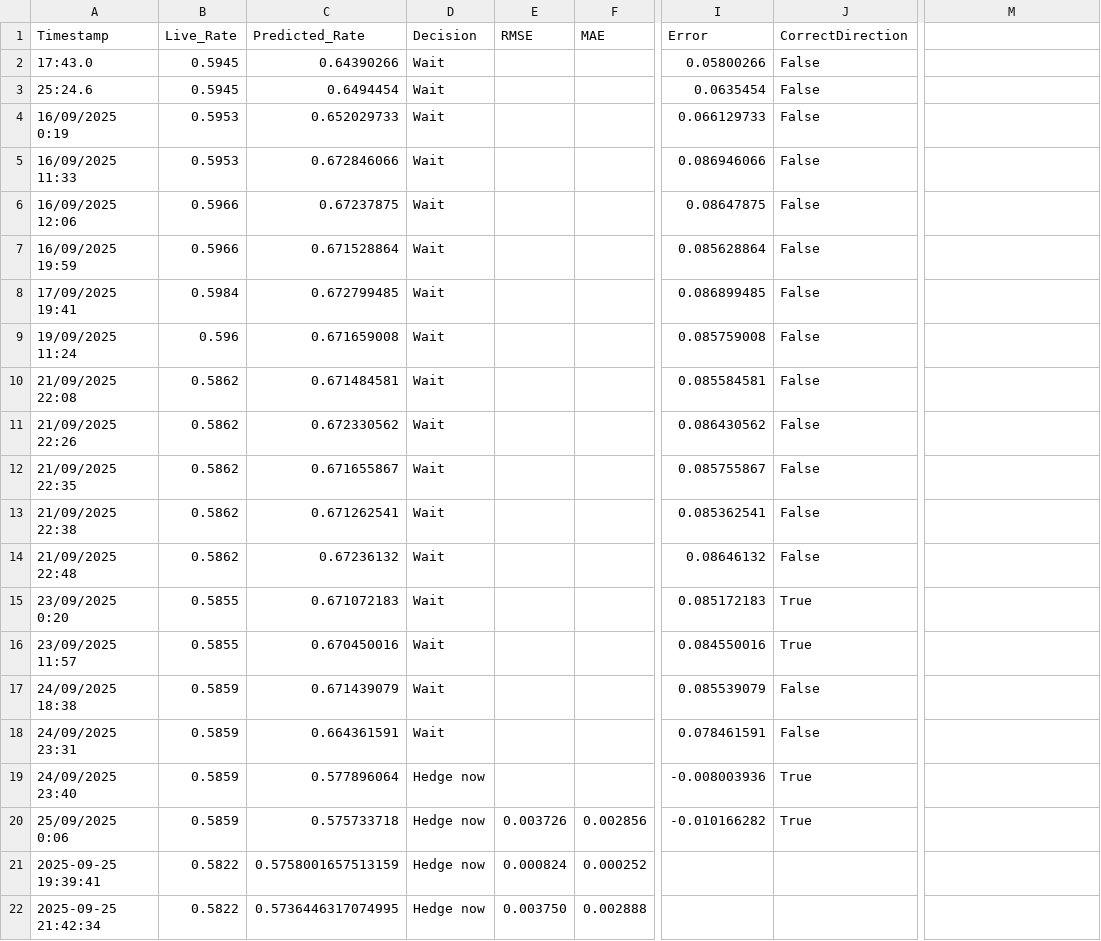
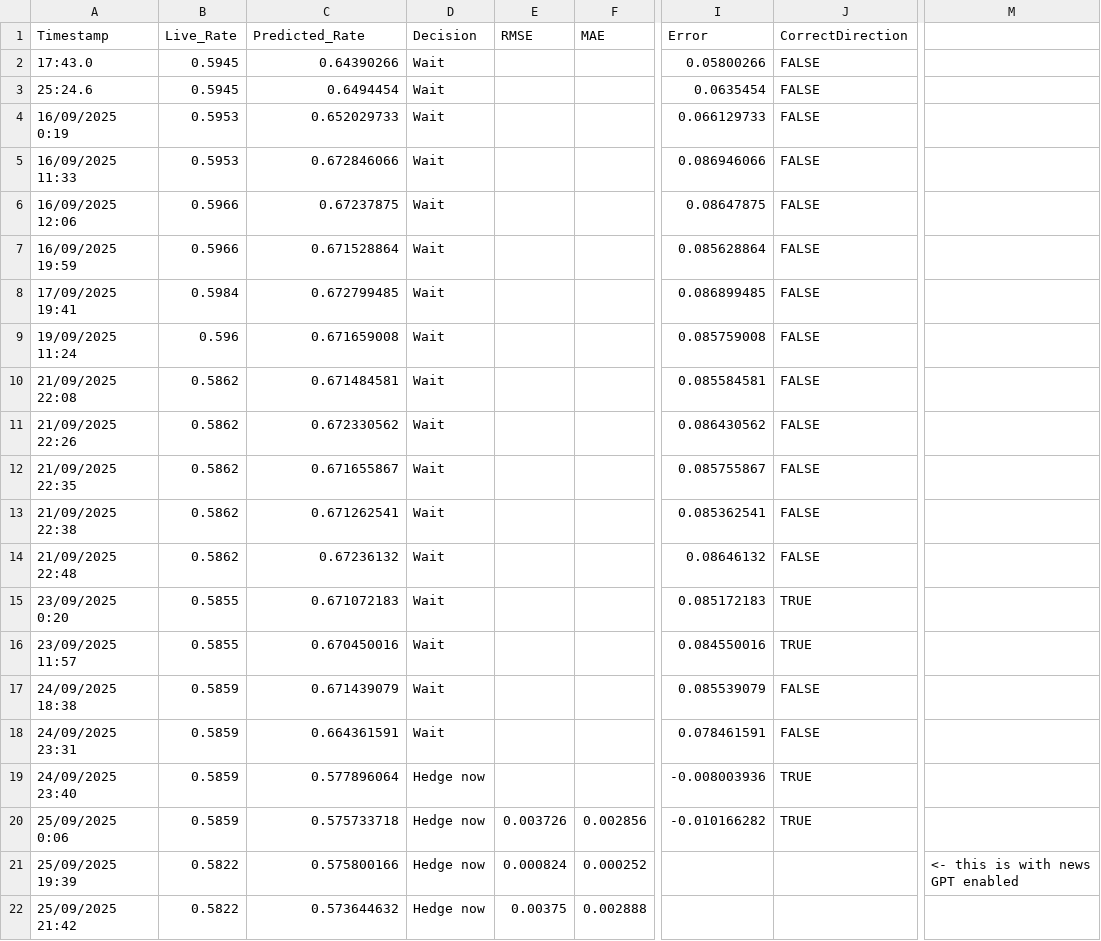
Before and after one commit to Zaneham/NZD-USD-Hedger-predictor, a CSV file: hedge_log.csv, drawn as a sheet; only a part is shown, gaps mark what is left out; the diff names each change by its address in the sheet, - before the commit and + after, or states it on an @@ line.

Commit message:
Add files via upload

```diff
--- a/hedge_log.csv
+++ b/hedge_log.csv
-J2:J14 (CorrectDirection): False
+J2:J14 (CorrectDirection): FALSE
-J15:J16 (CorrectDirection): True
+J15:J16 (CorrectDirection): TRUE
-J17:J18 (CorrectDirection): False
+J17:J18 (CorrectDirection): FALSE
-J19:J20 (CorrectDirection): True
+J19:J20 (CorrectDirection): TRUE
-A21 (Timestamp): 2025-09-25 19:39:41
+A21 (Timestamp): 25/09/2025 19:39
-C21 (Predicted_Rate): 0.5758001657513159
+C21 (Predicted_Rate): 0.575800166
-M21: (empty)
+M21: <- this is with news GPT enabled
-A22 (Timestamp): 2025-09-25 21:42:34
+A22 (Timestamp): 25/09/2025 21:42
-C22 (Predicted_Rate): 0.5736446317074995
+C22 (Predicted_Rate): 0.573644632
-E22 (RMSE): 0.003750
+E22 (RMSE): 0.00375
```
